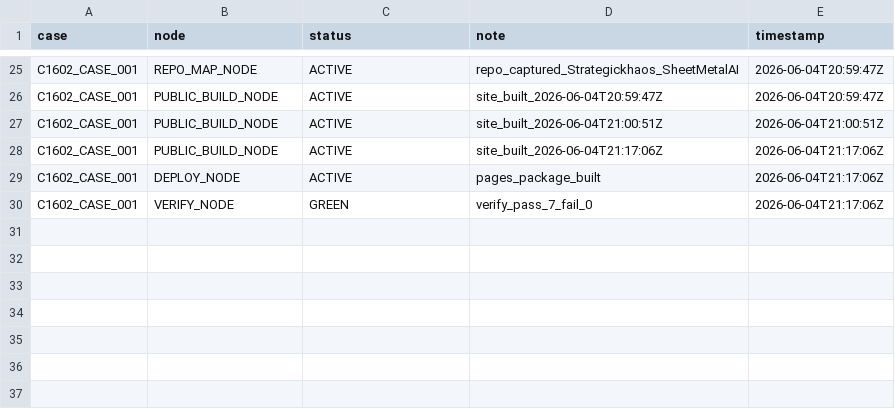
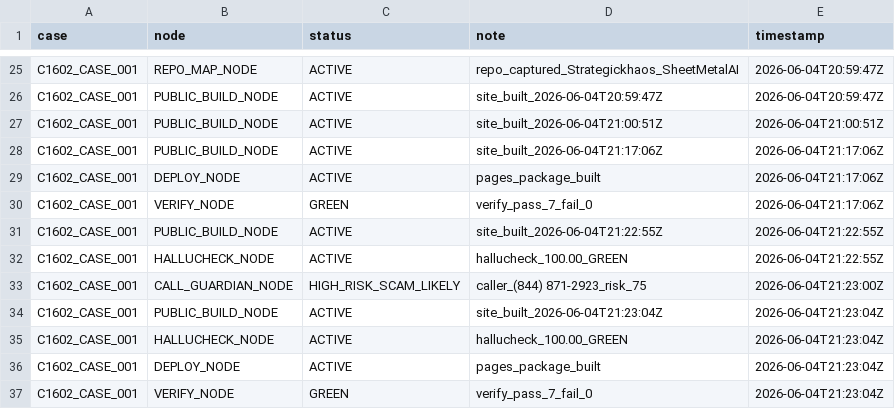
Before and after one commit to Me10101-01/Sovereignty-Architecture-Elevator-Pitch-, a CSV file: sagco_ish/shared_state/logs/state_updates.csv, drawn as a sheet; only a part is shown, gaps mark what is left out.

```diff
--- a/sagco_ish/shared_state/logs/state_updates.csv
+++ b/sagco_ish/shared_state/logs/state_updates.csv
@@ -30 +30,8 @@ C1602_CASE_001,DEPLOY_NODE,ACTIVE,pages_package_built,2026-06-04T21:17:06Z
 C1602_CASE_001,VERIFY_NODE,GREEN,verify_pass_7_fail_0,2026-06-04T21:17:06Z
+C1602_CASE_001,PUBLIC_BUILD_NODE,ACTIVE,site_built_2026-06-04T21:22:55Z,2026-06-04T21:22:55Z
+C1602_CASE_001,HALLUCHECK_NODE,ACTIVE,hallucheck_100.00_GREEN,2026-06-04T21:22:55Z
+C1602_CASE_001,CALL_GUARDIAN_NODE,HIGH_RISK_SCAM_LIKELY,caller_(844) 871-2923_risk_75,2026-06-04T21:23:00Z
+C1602_CASE_001,PUBLIC_BUILD_NODE,ACTIVE,site_built_2026-06-04T21:23:04Z,2026-06-04T21:23:04Z
+C1602_CASE_001,HALLUCHECK_NODE,ACTIVE,hallucheck_100.00_GREEN,2026-06-04T21:23:04Z
+C1602_CASE_001,DEPLOY_NODE,ACTIVE,pages_package_built,2026-06-04T21:23:04Z
+C1602_CASE_001,VERIFY_NODE,GREEN,verify_pass_7_fail_0,2026-06-04T21:23:04Z
```
Also changed, not shown: sagco_ish/deploy/logs/verify_eru.csv, sagco_ish/governance/logs/governance_register.csv, 11 other files.
